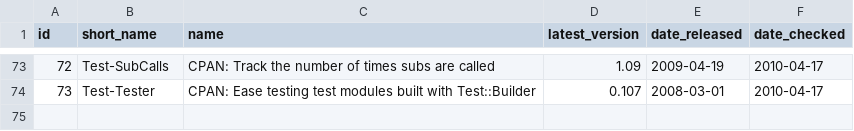
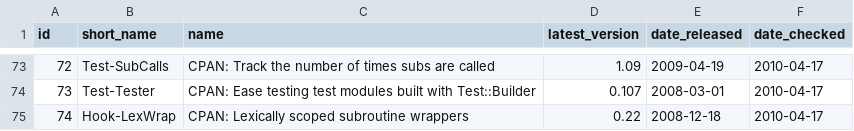
Before and after one commit to troywill/shilohSchema, a CSV file: 2010_spring/csv/packages.csv, drawn as a sheet; only a part is shown, gaps mark what is left out; the diff names each change by its address in the sheet, - before the commit and + after, or states it on an @@ line.

```diff
--- a/2010_spring/csv/packages.csv
+++ b/2010_spring/csv/packages.csv
+row 75: 74 | Hook-LexWrap | CPAN: Lexically scoped subroutine wrappers | 0.22 | 2008-12-18 | 2010-04-17
```
Also changed, not shown: 2010_spring/csv/latest_tarball.csv, 2010_spring/csv/stowballs.csv, 1 other file.
